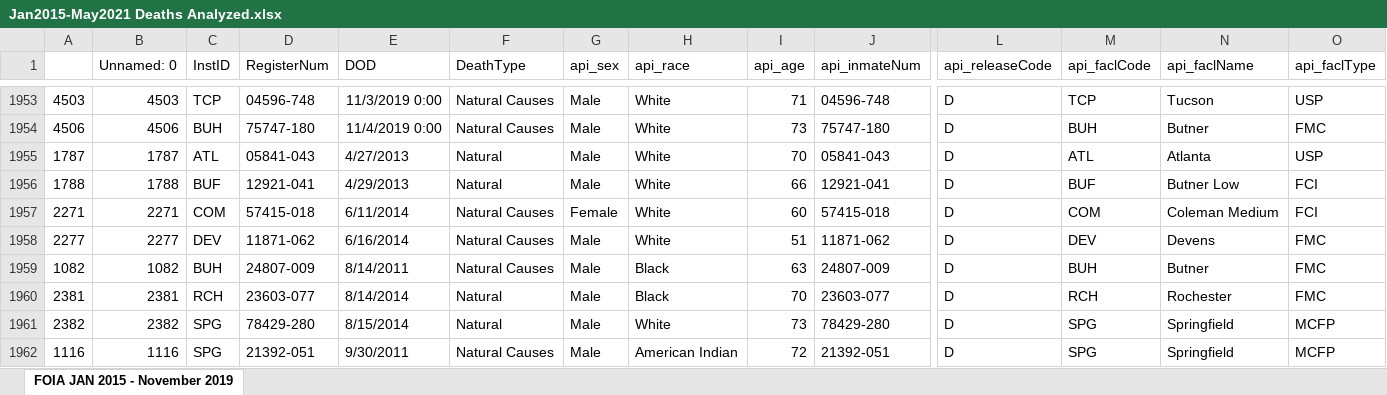
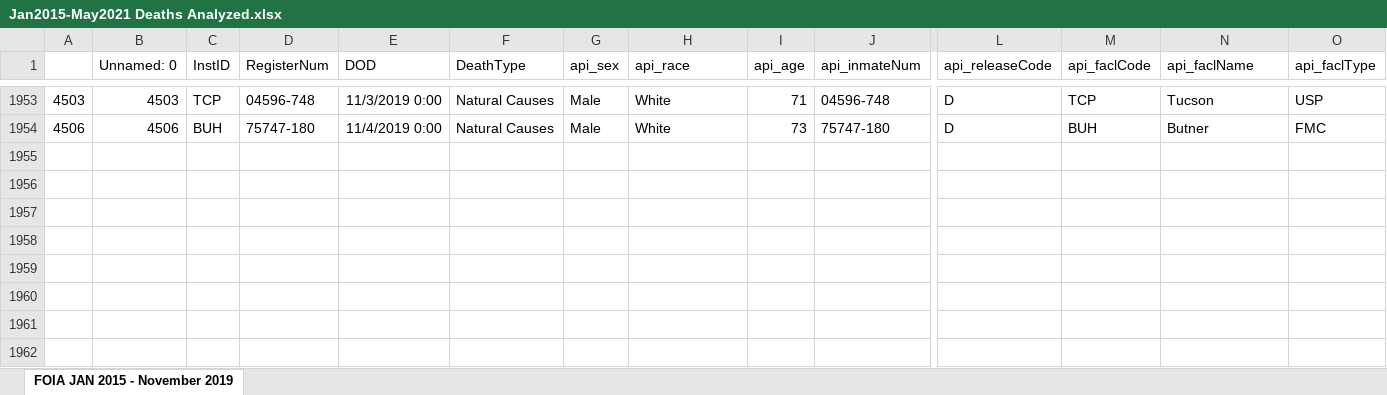
Before and after one commit to NPR-investigations/BOP_all_cause_mortality, an Excel workbook: Jan2015-May2021 Deaths Analyzed.xlsx, sheet FOIA JAN 2015 - November 2019, drawn as a sheet; only a part is shown, gaps mark what is left out; values as stored, in another font and other column widths than the file's, no borders; rows hold the shown columns only; the diff names each change by its address in the sheet, - before the commit and + after, or states it on an @@ line.

Commit message:
Add files via upload

```diff
--- a/Jan2015-May2021 Deaths Analyzed.xlsx (sheet FOIA JAN 2015 - November 2019)
+++ b/Jan2015-May2021 Deaths Analyzed.xlsx (sheet FOIA JAN 2015 - November 2019)
-row 1955: 1787 | 1787 | ATL | 05841-043 | 4/27/2013 | Natural | Male | White | 70 | 05841-043 | D | ATL | Atlanta | USP
-row 1956: 1788 | 1788 | BUF | 12921-041 | 4/29/2013 | Natural | Male | White | 66 | 12921-041 | D | BUF | Butner Low | FCI
-row 1957: 2271 | 2271 | COM | 57415-018 | 6/11/2014 | Natural Causes | Female | White | 60 | 57415-018 | D | COM | Coleman Medium | FCI
-row 1958: 2277 | 2277 | DEV | 11871-062 | 6/16/2014 | Natural Causes | Male | White | 51 | 11871-062 | D | DEV | Devens | FMC
-row 1959: 1082 | 1082 | BUH | 24807-009 | 8/14/2011 | Natural Causes | Male | Black | 63 | 24807-009 | D | BUH | Butner | FMC
-row 1960: 2381 | 2381 | RCH | 23603-077 | 8/14/2014 | Natural | Male | Black | 70 | 23603-077 | D | RCH | Rochester | FMC
-row 1961: 2382 | 2382 | SPG | 78429-280 | 8/15/2014 | Natural | Male | White | 73 | 78429-280 | D | SPG | Springfield | MCFP
-row 1962: 1116 | 1116 | SPG | 21392-051 | 9/30/2011 | Natural Causes | Male | American Indian | 72 | 21392-051 | D | SPG | Springfield | MCFP
```
